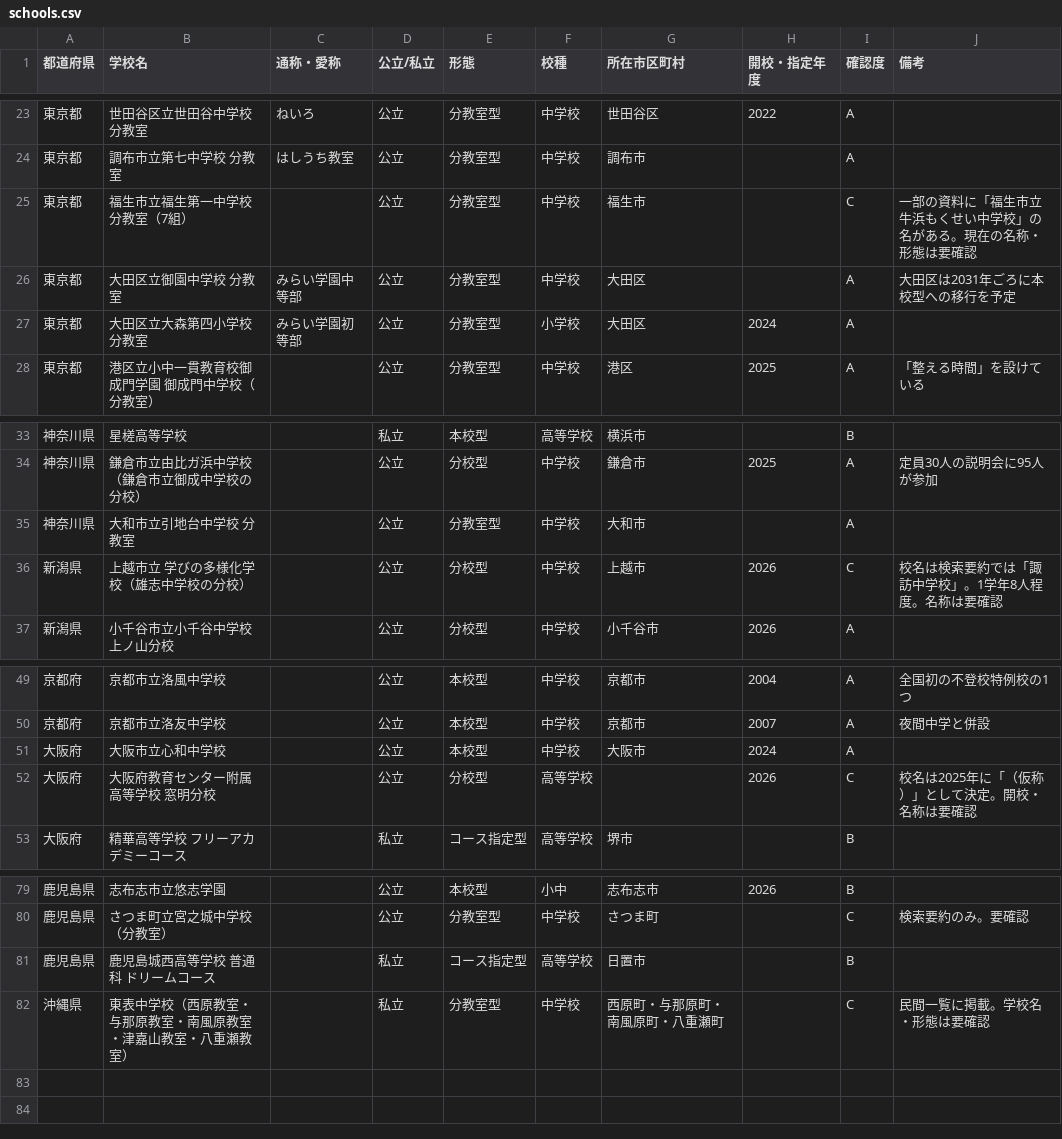
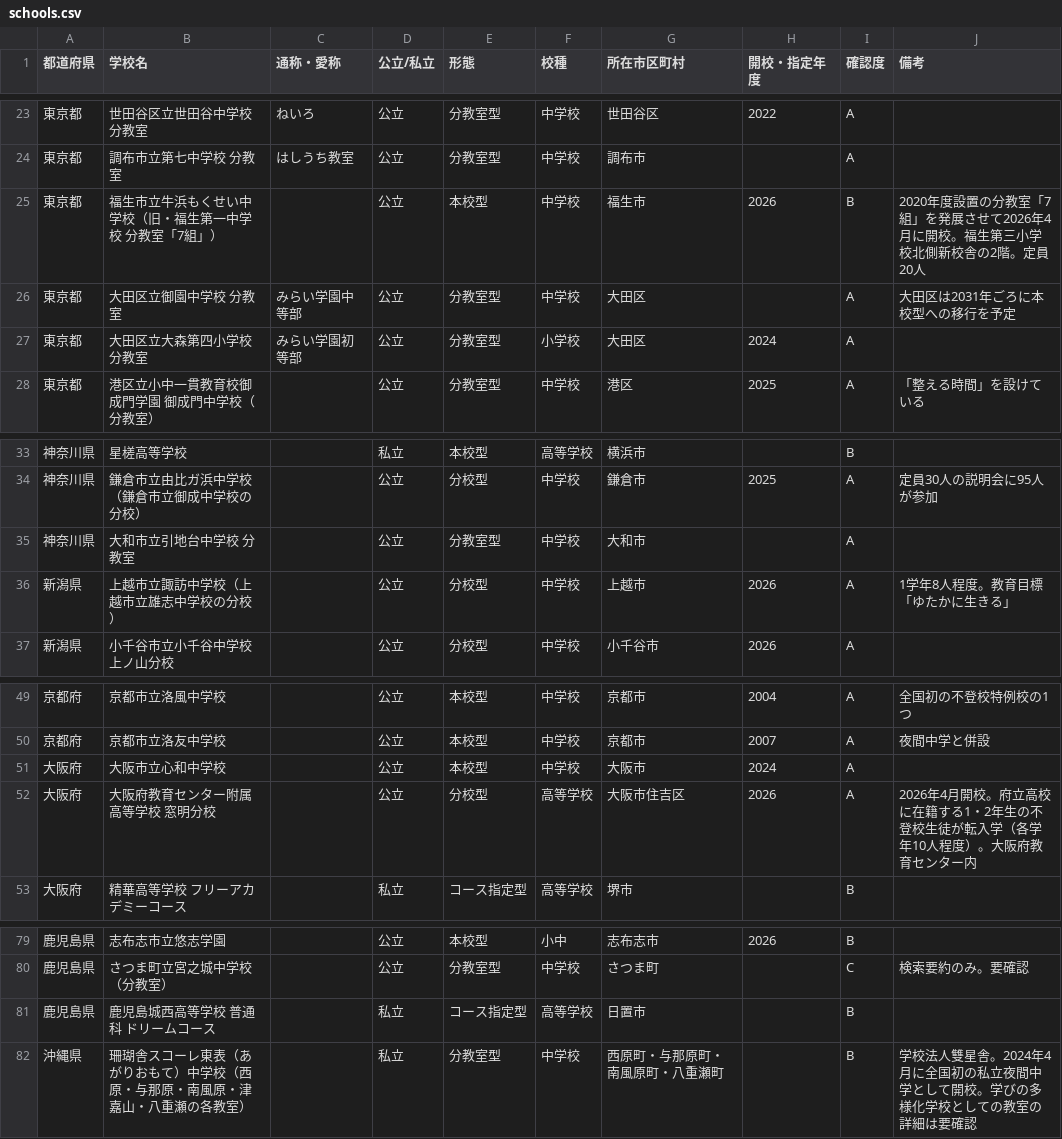
Before and after one commit to kuramoto19/seiki, a CSV file: manabi-tayoka-gakko/schools.csv, drawn as a sheet; only a part is shown, gaps mark what is left out.

```diff
--- a/manabi-tayoka-gakko/schools.csv
+++ b/manabi-tayoka-gakko/schools.csv
@@ -24,3 +24,3 @@
 東京都,調布市立第七中学校 分教室,はしうち教室,公立,分教室型,中学校,調布市,,A,
-東京都,福生市立福生第一中学校 分教室（7組）,,公立,分教室型,中学校,福生市,,C,一部の資料に「福生市立牛浜もくせい中学校」の名がある。現在の名称・形態は要確認
+東京都,福生市立牛浜もくせい中学校（旧・福生第一中学校 分教室「7組」）,,公立,本校型,中学校,福生市,2026,B,2020年度設置の分教室「7組」を発展させて2026年4月に開校。福生第三小学校北側新校舎の2階。定員20人
 東京都,大田区立御園中学校 分教室,みらい学園中等部,公立,分教室型,中学校,大田区,,A,大田区は2031年ごろに本校型への移行を予定
@@ -35,3 +35,3 @@
 神奈川県,大和市立引地台中学校 分教室,,公立,分教室型,中学校,大和市,,A,
-新潟県,上越市立 学びの多様化学校（雄志中学校の分校）,,公立,分校型,中学校,上越市,2026,C,校名は検索要約では「諏訪中学校」。1学年8人程度。名称は要確認
+新潟県,上越市立諏訪中学校（上越市立雄志中学校の分校）,,公立,分校型,中学校,上越市,2026,A,1学年8人程度。教育目標「ゆたかに生きる」
 新潟県,小千谷市立小千谷中学校 上ノ山分校,,公立,分校型,中学校,小千谷市,2026,A,
@@ -51,3 +51,3 @@
 大阪府,大阪市立心和中学校,,公立,本校型,中学校,大阪市,2024,A,
-大阪府,大阪府教育センター附属高等学校 窓明分校,,公立,分校型,高等学校,,2026,C,校名は2025年に「（仮称）」として決定。開校・名称は要確認
+大阪府,大阪府教育センター附属高等学校 窓明分校,,公立,分校型,高等学校,大阪市住吉区,2026,A,2026年4月開校。府立高校に在籍する1・2年生の不登校生徒が転入学（各学年10人程度）。大阪府教育センター内
 大阪府,精華高等学校 フリーアカデミーコース,,私立,コース指定型,高等学校,堺市,,B,
@@ -81,2 +81,2 @@
 鹿児島県,鹿児島城西高等学校 普通科 ドリームコース,,私立,コース指定型,高等学校,日置市,,B,
-沖縄県,東表中学校（西原教室・与那原教室・南風原教室・津嘉山教室・八重瀬教室）,,私立,分教室型,中学校,西原町・与那原町・南風原町・八重瀬町,,C,民間一覧に掲載。学校名・形態は要確認
+沖縄県,珊瑚舎スコーレ東表（あがりおもて）中学校（西原・与那原・南風原・津嘉山・八重瀬の各教室）,,私立,分教室型,中学校,西原町・与那原町・南風原町・八重瀬町,,B,学校法人雙星舎。2024年4月に全国初の私立夜間中学として開校。学びの多様化学校としての教室の詳細は要確認
```
Also changed, not shown: 3 other files.
